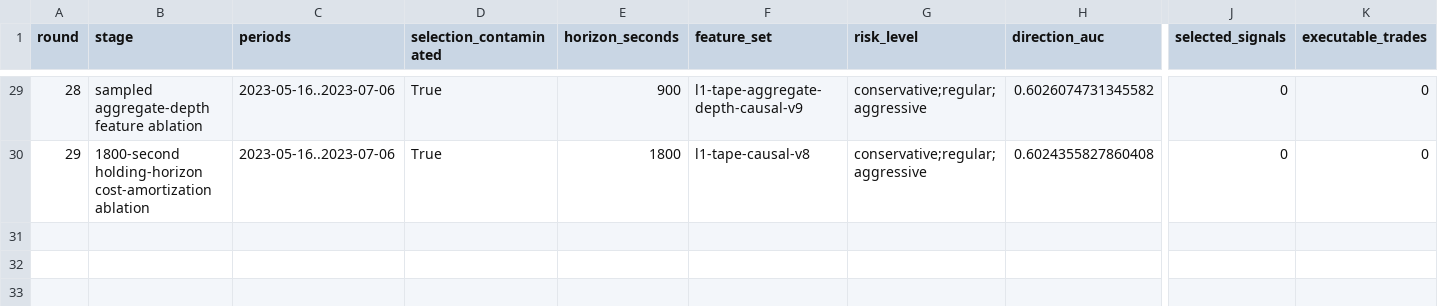
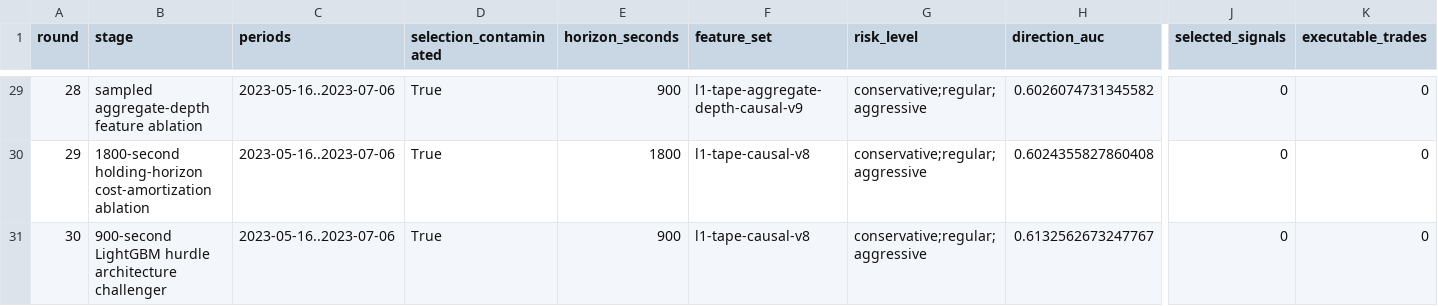
Before and after one commit to strmt7/simple_ai_trading, a CSV file: docs/model-research/action-value/latest/progress.csv, drawn as a sheet; only a part is shown, gaps mark what is left out; rows hold the shown columns only; the diff names each change by its address in the sheet, - before the commit and + after, or states it on an @@ line.

Commit message:
Publish Round 30 LightGBM evidence

```diff
--- a/docs/model-research/action-value/latest/progress.csv
+++ b/docs/model-research/action-value/latest/progress.csv
+row 31: 30 | 900-second LightGBM hurdle architecture challenger | 2023-05-16..2023-07-06 | True | 900 | l1-tape-causal-v8 | conservative;regular;aggressive | 0.6132562673247767 | 0 | 0
```
Also changed, not shown: docs/model-research/action-value/latest/barrier-outcomes.csv, docs/model-research/action-value/latest/forecast.csv, 24 other files.
